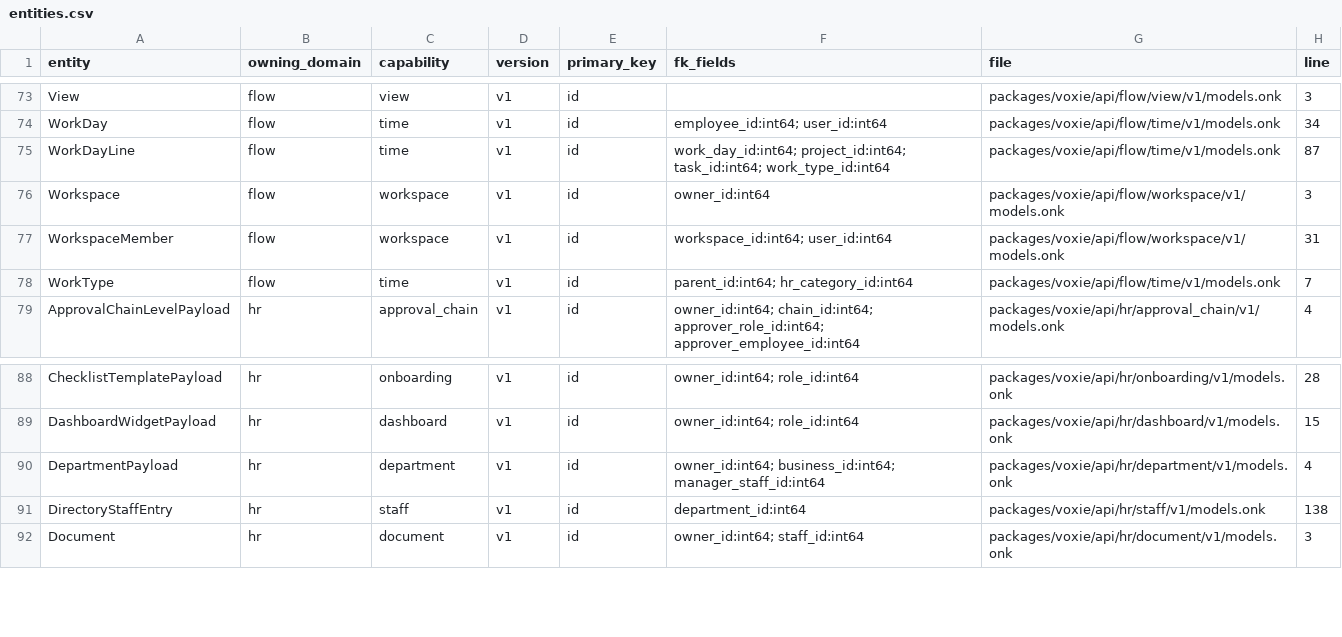
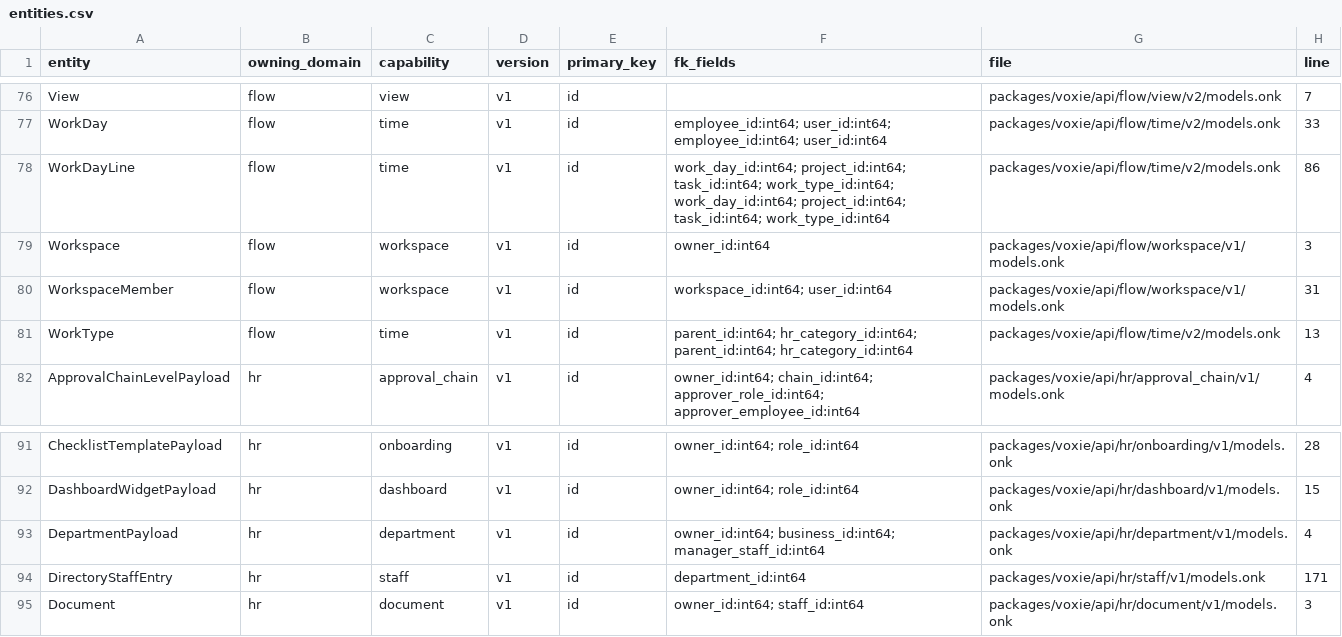
Before and after one commit to rtylrs/rtylr, a CSV file: docs/cross-app/inventory/entities.csv, drawn as a sheet; only a part is shown, gaps mark what is left out; addresses are those after the commit; the diff covers the shown part only; the diff names each change by its address in the sheet, - before the commit and + after, or states it on an @@ line.

```diff
--- a/docs/cross-app/inventory/entities.csv
+++ b/docs/cross-app/inventory/entities.csv
-G76 (file): packages/voxie/api/flow/view/v1/models.onk
+G76 (file): packages/voxie/api/flow/view/v2/models.onk
-H76 (line): 3
+H76 (line): 7
-F77 (fk_fields): employee_id:int64; user_id:int64
+F77 (fk_fields): employee_id:int64; user_id:int64; employee_id:int64; user_id:int64
-G77:G78 (file): packages/voxie/api/flow/time/v1/models.onk
+G77:G78 (file): packages/voxie/api/flow/time/v2/models.onk
-H77 (line): 34
+H77 (line): 33
-F78 (fk_fields): …project_id:int64; task_id:int64; work_type_id:int64
+F78 (fk_fields): …project_id:int64; task_id:int64; work_type_id:int64; work_day_id:int64; project_id:int64; task_id:int64; work_type_id:int64
-H78 (line): 87
+H78 (line): 86
-F81 (fk_fields): parent_id:int64; hr_category_id:int64
+F81 (fk_fields): parent_id:int64; hr_category_id:int64; parent_id:int64; hr_category_id:int64
-G81 (file): packages/voxie/api/flow/time/v1/models.onk
+G81 (file): packages/voxie/api/flow/time/v2/models.onk
-H81 (line): 7
+H81 (line): 13
-H94 (line): 138
+H94 (line): 171
```
Also changed, not shown: 3 added rows and 35 edited cells elsewhere in this file, docs/cross-app/inventory/actions.csv, docs/cross-app/inventory/endpoints.csv, 2 other files.
